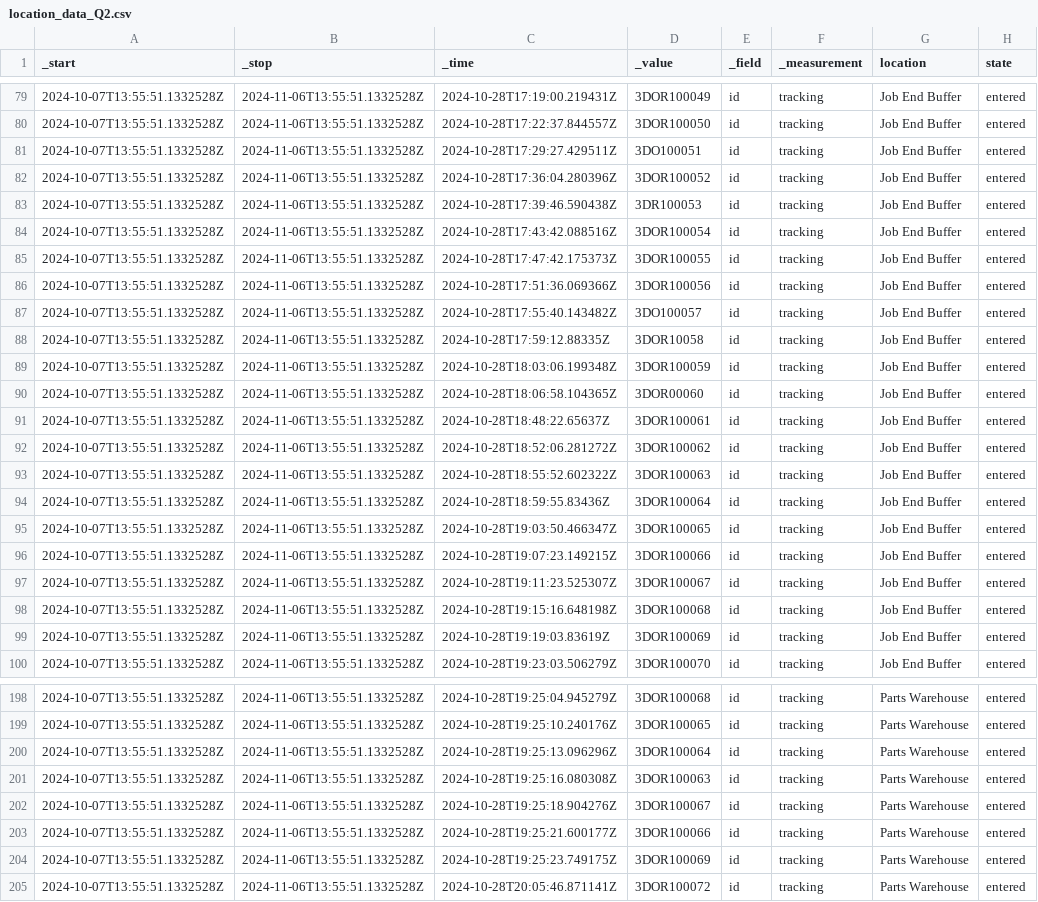
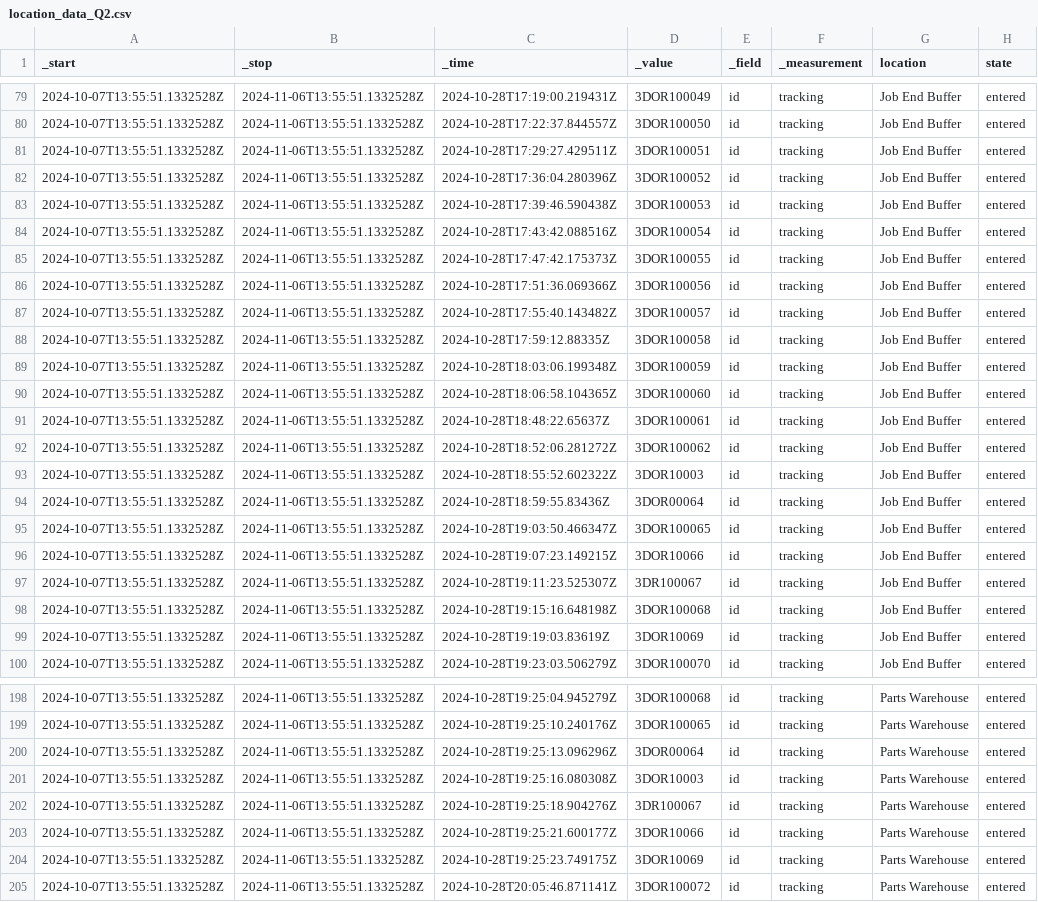
Before and after one commit to ngocbachnguyen9/manufacturing_data_assistant, a CSV file: data/experimental_datasets/Q2_dataset/location_data_Q2.csv, drawn as a sheet; only a part is shown, gaps mark what is left out; the diff covers the shown part only.

```diff
--- a/data/experimental_datasets/Q2_dataset/location_data_Q2.csv
+++ b/data/experimental_datasets/Q2_dataset/location_data_Q2.csv
@@ -80,5 +80,5 @@ _start,_stop,_time,_value,_field,_measurement,location,state
 2024-10-07T13:55:51.1332528Z,2024-11-06T13:55:51.1332528Z,2024-10-28T17:22:37.844557Z,3DOR100050,id,tracking,Job End Buffer,entered
-2024-10-07T13:55:51.1332528Z,2024-11-06T13:55:51.1332528Z,2024-10-28T17:29:27.429511Z,3DO100051,id,tracking,Job End Buffer,entered
+2024-10-07T13:55:51.1332528Z,2024-11-06T13:55:51.1332528Z,2024-10-28T17:29:27.429511Z,3DOR100051,id,tracking,Job End Buffer,entered
 2024-10-07T13:55:51.1332528Z,2024-11-06T13:55:51.1332528Z,2024-10-28T17:36:04.280396Z,3DOR100052,id,tracking,Job End Buffer,entered
-2024-10-07T13:55:51.1332528Z,2024-11-06T13:55:51.1332528Z,2024-10-28T17:39:46.590438Z,3DR100053,id,tracking,Job End Buffer,entered
+2024-10-07T13:55:51.1332528Z,2024-11-06T13:55:51.1332528Z,2024-10-28T17:39:46.590438Z,3DOR100053,id,tracking,Job End Buffer,entered
 2024-10-07T13:55:51.1332528Z,2024-11-06T13:55:51.1332528Z,2024-10-28T17:43:42.088516Z,3DOR100054,id,tracking,Job End Buffer,entered
@@ -86,15 +86,15 @@ _start,_stop,_time,_value,_field,_measurement,location,state
 2024-10-07T13:55:51.1332528Z,2024-11-06T13:55:51.1332528Z,2024-10-28T17:51:36.069366Z,3DOR100056,id,tracking,Job End Buffer,entered
-2024-10-07T13:55:51.1332528Z,2024-11-06T13:55:51.1332528Z,2024-10-28T17:55:40.143482Z,3DO100057,id,tracking,Job End Buffer,entered
-2024-10-07T13:55:51.1332528Z,2024-11-06T13:55:51.1332528Z,2024-10-28T17:59:12.88335Z,3DOR10058,id,tracking,Job End Buffer,entered
+2024-10-07T13:55:51.1332528Z,2024-11-06T13:55:51.1332528Z,2024-10-28T17:55:40.143482Z,3DOR100057,id,tracking,Job End Buffer,entered
+2024-10-07T13:55:51.1332528Z,2024-11-06T13:55:51.1332528Z,2024-10-28T17:59:12.88335Z,3DOR100058,id,tracking,Job End Buffer,entered
 2024-10-07T13:55:51.1332528Z,2024-11-06T13:55:51.1332528Z,2024-10-28T18:03:06.199348Z,3DOR100059,id,tracking,Job End Buffer,entered
-2024-10-07T13:55:51.1332528Z,2024-11-06T13:55:51.1332528Z,2024-10-28T18:06:58.104365Z,3DOR00060,id,tracking,Job End Buffer,entered
+2024-10-07T13:55:51.1332528Z,2024-11-06T13:55:51.1332528Z,2024-10-28T18:06:58.104365Z,3DOR100060,id,tracking,Job End Buffer,entered
 2024-10-07T13:55:51.1332528Z,2024-11-06T13:55:51.1332528Z,2024-10-28T18:48:22.65637Z,3DOR100061,id,tracking,Job End Buffer,entered
 2024-10-07T13:55:51.1332528Z,2024-11-06T13:55:51.1332528Z,2024-10-28T18:52:06.281272Z,3DOR100062,id,tracking,Job End Buffer,entered
-2024-10-07T13:55:51.1332528Z,2024-11-06T13:55:51.1332528Z,2024-10-28T18:55:52.602322Z,3DOR100063,id,tracking,Job End Buffer,entered
-2024-10-07T13:55:51.1332528Z,2024-11-06T13:55:51.1332528Z,2024-10-28T18:59:55.83436Z,3DOR100064,id,tracking,Job End Buffer,entered
+2024-10-07T13:55:51.1332528Z,2024-11-06T13:55:51.1332528Z,2024-10-28T18:55:52.602322Z,3DOR10003,id,tracking,Job End Buffer,entered
+2024-10-07T13:55:51.1332528Z,2024-11-06T13:55:51.1332528Z,2024-10-28T18:59:55.83436Z,3DOR00064,id,tracking,Job End Buffer,entered
 2024-10-07T13:55:51.1332528Z,2024-11-06T13:55:51.1332528Z,2024-10-28T19:03:50.466347Z,3DOR100065,id,tracking,Job End Buffer,entered
-2024-10-07T13:55:51.1332528Z,2024-11-06T13:55:51.1332528Z,2024-10-28T19:07:23.149215Z,3DOR100066,id,tracking,Job End Buffer,entered
-2024-10-07T13:55:51.1332528Z,2024-11-06T13:55:51.1332528Z,2024-10-28T19:11:23.525307Z,3DOR100067,id,tracking,Job End Buffer,entered
+2024-10-07T13:55:51.1332528Z,2024-11-06T13:55:51.1332528Z,2024-10-28T19:07:23.149215Z,3DOR10066,id,tracking,Job End Buffer,entered
+2024-10-07T13:55:51.1332528Z,2024-11-06T13:55:51.1332528Z,2024-10-28T19:11:23.525307Z,3DR100067,id,tracking,Job End Buffer,entered
 2024-10-07T13:55:51.1332528Z,2024-11-06T13:55:51.1332528Z,2024-10-28T19:15:16.648198Z,3DOR100068,id,tracking,Job End Buffer,entered
-2024-10-07T13:55:51.1332528Z,2024-11-06T13:55:51.1332528Z,2024-10-28T19:19:03.83619Z,3DOR100069,id,tracking,Job End Buffer,entered
+2024-10-07T13:55:51.1332528Z,2024-11-06T13:55:51.1332528Z,2024-10-28T19:19:03.83619Z,3DOR10069,id,tracking,Job End Buffer,entered
 2024-10-07T13:55:51.1332528Z,2024-11-06T13:55:51.1332528Z,2024-10-28T19:23:03.506279Z,3DOR100070,id,tracking,Job End Buffer,entered
@@ -199,7 +199,7 @@ _start,_stop,_time,_value,_field,_measurement,location,state
 2024-10-07T13:55:51.1332528Z,2024-11-06T13:55:51.1332528Z,2024-10-28T19:25:10.240176Z,3DOR100065,id,tracking,Parts Warehouse,entered
-2024-10-07T13:55:51.1332528Z,2024-11-06T13:55:51.1332528Z,2024-10-28T19:25:13.096296Z,3DOR100064,id,tracking,Parts Warehouse,entered
-2024-10-07T13:55:51.1332528Z,2024-11-06T13:55:51.1332528Z,2024-10-28T19:25:16.080308Z,3DOR100063,id,tracking,Parts Warehouse,entered
-2024-10-07T13:55:51.1332528Z,2024-11-06T13:55:51.1332528Z,2024-10-28T19:25:18.904276Z,3DOR100067,id,tracking,Parts Warehouse,entered
-2024-10-07T13:55:51.1332528Z,2024-11-06T13:55:51.1332528Z,2024-10-28T19:25:21.600177Z,3DOR100066,id,tracking,Parts Warehouse,entered
-2024-10-07T13:55:51.1332528Z,2024-11-06T13:55:51.1332528Z,2024-10-28T19:25:23.749175Z,3DOR100069,id,tracking,Parts Warehouse,entered
+2024-10-07T13:55:51.1332528Z,2024-11-06T13:55:51.1332528Z,2024-10-28T19:25:13.096296Z,3DOR00064,id,tracking,Parts Warehouse,entered
+2024-10-07T13:55:51.1332528Z,2024-11-06T13:55:51.1332528Z,2024-10-28T19:25:16.080308Z,3DOR10003,id,tracking,Parts Warehouse,entered
+2024-10-07T13:55:51.1332528Z,2024-11-06T13:55:51.1332528Z,2024-10-28T19:25:18.904276Z,3DR100067,id,tracking,Parts Warehouse,entered
+2024-10-07T13:55:51.1332528Z,2024-11-06T13:55:51.1332528Z,2024-10-28T19:25:21.600177Z,3DOR10066,id,tracking,Parts Warehouse,entered
+2024-10-07T13:55:51.1332528Z,2024-11-06T13:55:51.1332528Z,2024-10-28T19:25:23.749175Z,3DOR10069,id,tracking,Parts Warehouse,entered
 2024-10-07T13:55:51.1332528Z,2024-11-06T13:55:51.1332528Z,2024-10-28T20:05:46.871141Z,3DOR100072,id,tracking,Parts Warehouse,entered
```
Also changed, not shown: 29 edited cells elsewhere in this file, data/experimental_datasets/Q1_dataset/all_tables_Q1_errors.csv, data/experimental_datasets/Q1_dataset/location_data_Q1.csv, 8 other files.
